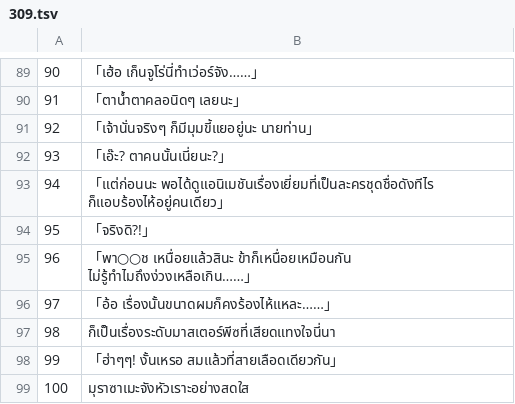
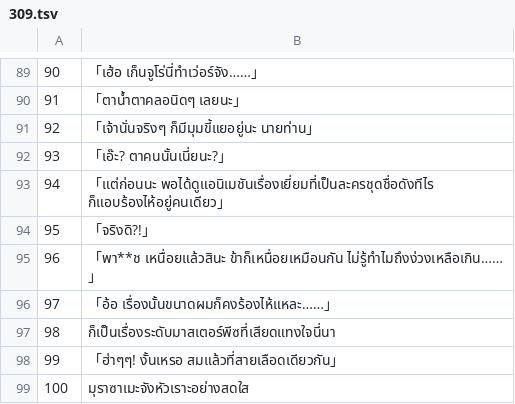
Before and after one commit to Jiranon-K/senrenbanka-thai, a TSV file: thai_work/th/309.tsv, drawn as a sheet; only a part is shown, gaps mark what is left out.

Commit message:
fix(translation): keep Thai inside the game font, add lint rule F5
The Reviser copied Japanese censor marks and a star into four lines. The
game font has no glyph for them, which qc.py reports as a hard error before
packing. Those lines now use characters the font draws, and F5 rejects any
character outside Thai, ASCII and the font's punctuation, both in lint and
in the Reviser's acceptance check.

Verified: python -m unittest discover -s tools/review (102 tests OK);
python tools/test_pipeline.py passes; qc.py all reports hard errors only in
416 and 522, both present on origin/main.

```diff
--- a/thai_work/th/309.tsv
+++ b/thai_work/th/309.tsv
@@ -94,3 +94,3 @@
 95	「จริงดิ?!」
-96	「พา○○ช เหนื่อยแล้วสินะ ข้าก็เหนื่อยเหมือนกัน ไม่รู้ทำไมถึงง่วงเหลือเกิน……」
+96	「พา**ช เหนื่อยแล้วสินะ ข้าก็เหนื่อยเหมือนกัน ไม่รู้ทำไมถึงง่วงเหลือเกิน……」
 97	「อ้อ เรื่องนั้นขนาดผมก็คงร้องไห้แหละ……」
```
Also changed, not shown: thai_work/th/009.tsv, thai_work/th/012.tsv, 5 other files.
